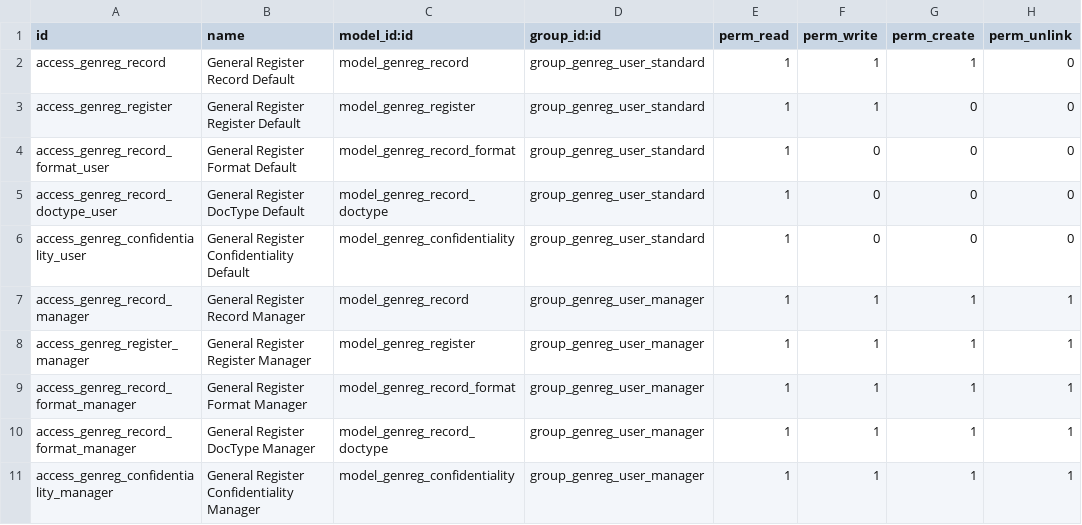
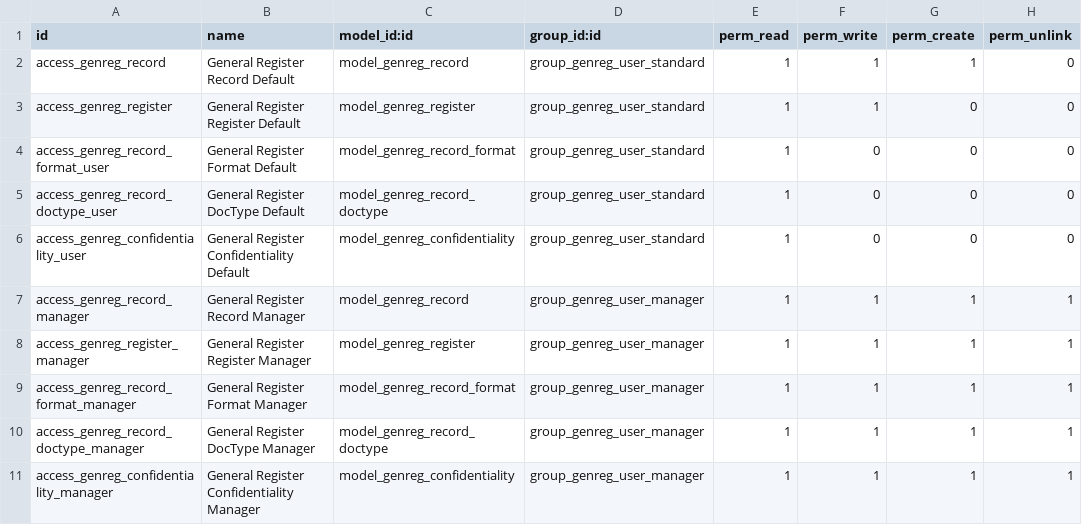
Before and after one commit to dajmi5/icrc, a CSV file: genreg/security/ir.model.access.csv, drawn as a sheet.

Commit message:
general register UI update - custom control panel with GR name

```diff
--- a/genreg/security/ir.model.access.csv
+++ b/genreg/security/ir.model.access.csv
@@ -9,3 +9,3 @@ access_genreg_register_manager,General Register Register Manager,model_genreg_re
 access_genreg_record_format_manager,General Register Format Manager,model_genreg_record_format,group_genreg_user_manager,1,1,1,1
-access_genreg_record_format_manager,General Register DocType Manager,model_genreg_record_doctype,group_genreg_user_manager,1,1,1,1
+access_genreg_record_doctype_manager,General Register DocType Manager,model_genreg_record_doctype,group_genreg_user_manager,1,1,1,1
 access_genreg_confidentiality_manager,General Register Confidentiality Manager,model_genreg_confidentiality,group_genreg_user_manager,1,1,1,1
```
Also changed, not shown: 10 other files.
